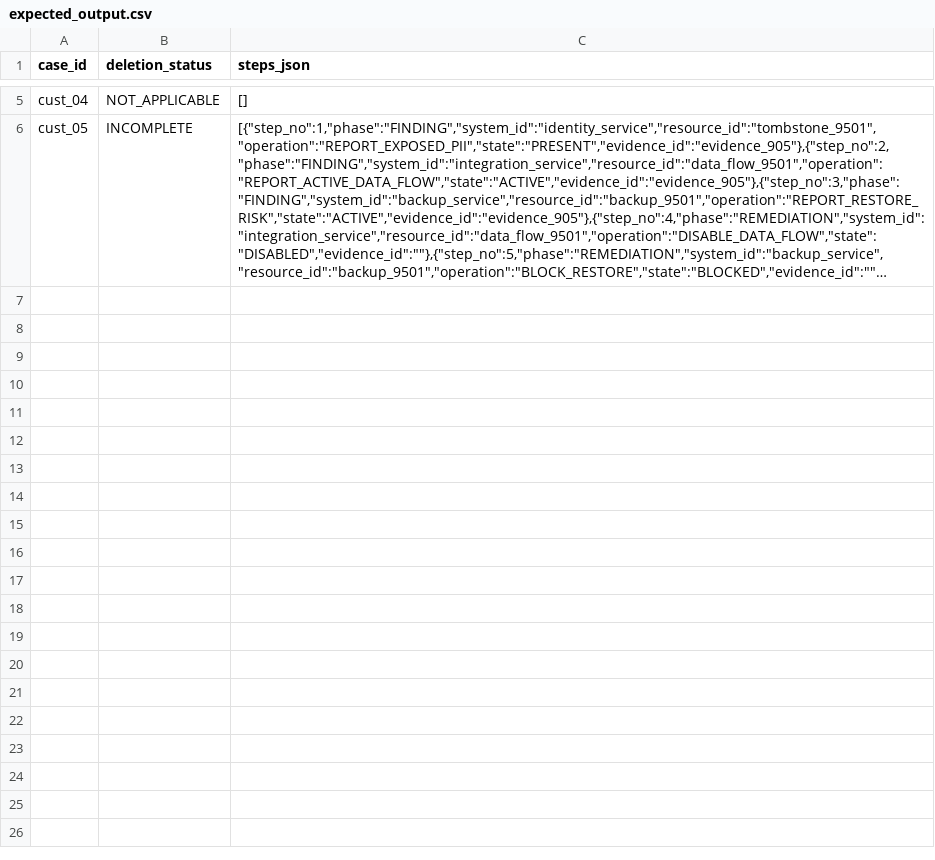
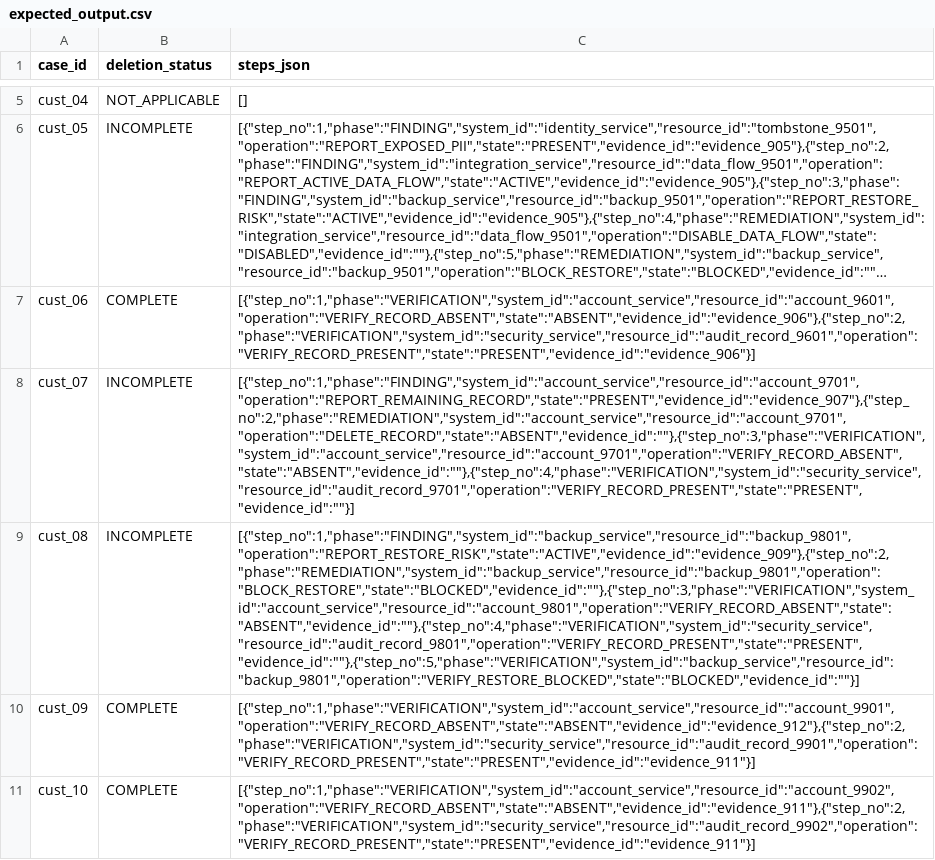
Before and after one commit to hemantk77/Hackathon-build-AI-agent, a CSV file: code/evaluation/custom_cases/suite/expected_output.csv, drawn as a sheet; only a part is shown, gaps mark what is left out; long unchanged cells end in …; the diff names each change by its address in the sheet, - before the commit and + after, or states it on an @@ line.

Commit message:
Add custom cases and diagnostics for deletion requests and evidence validation

```diff
--- a/code/evaluation/custom_cases/suite/expected_output.csv
+++ b/code/evaluation/custom_cases/suite/expected_output.csv
+row 7: cust_06 | COMPLETE | [{"step_no":1,"phase":"VERIFICATION","system_id":"account_service","resource_id":"account_9601","operation":"VERIFY_RECORD_ABSENT","state":"ABSENT","evidence_id":"evidence_906"},{"step_no":2,"phase":"VERIFICATION","system_id":"security_service","resource_id":"audit_record_9601","operation":"VERIFY_RECORD_PRESENT","state":"PRESENT","evidence_id":"evidence_906"}]
+row 8: cust_07 | INCOMPLETE | [{"step_no":1,"phase":"FINDING","system_id":"account_service","resource_id":"account_9701","operation":"REPORT_REMAINING_RECORD","state":"PRESENT","evidence_id":"evidence_907"},{"step_no":2,"phase":"REMEDIATION","system_id":"account_service","resource_id":"account_9701","operation":"DELETE_RECORD","state":"ABSENT","evidence_id":""},{"step_no":3,"phase":"VERIFICATION","system_id":"account_service","resource_id":"account_9701","operation":"VERIFY_RECORD_ABSENT","state":"ABSENT","evidence_id":""},{"step_no":4,"phase":"VERIFICATION","system_id":"security_service","resource_id":"audit_record_9701","operation":"VERIFY_RECORD_PRESENT","state":"PRESENT","evidence_id":""}]
+row 9: cust_08 | INCOMPLETE | [{"step_no":1,"phase":"FINDING","system_id":"backup_service","resource_id":"backup_9801","operation":"REPORT_RESTORE_RISK","state":"ACTIVE","evidence_id":"evidence_909"},{"step_no":2,"phase":"REMEDIATION","system_id":"backup_service","resource_id":"backup_9801","operation":"BLOCK_RESTORE","state":"BLOCKED","evidence_id":""},{"step_no":3,"phase":"VERIFICATION","system_id":"account_service","resource_id":"account_9801","operation":"VERIFY_RECORD_ABSENT","state":"ABSENT","evidence_id":""},{"step_no":4,"phase":"VERIFICATION","system_id":"security_service","resource_id":"audit_record_9801","operation":"VERIFY_RECORD_PRESENT","state":"PRESENT","evidence_id":""},{"step_no":5,"phase":"VERIFICATION","system_id":"backup_service","resource_id":"backup_9801","operation":"VERIFY_RESTORE_BLOCKED","state":"BLOCKED","evidence_id":""}]
+row 10: cust_09 | COMPLETE | [{"step_no":1,"phase":"VERIFICATION","system_id":"account_service","resource_id":"account_9901","operation":"VERIFY_RECORD_ABSENT","state":"ABSENT","evidence_id":"evidence_912"},{"step_no":2,"phase":"VERIFICATION","system_id":"security_service","resource_id":"audit_record_9901","operation":"VERIFY_RECORD_PRESENT","state":"PRESENT","evidence_id":"evidence_911"}]
+row 11: cust_10 | COMPLETE | [{"step_no":1,"phase":"VERIFICATION","system_id":"account_service","resource_id":"account_9902","operation":"VERIFY_RECORD_ABSENT","state":"ABSENT","evidence_id":"evidence_911"},{"step_no":2,"phase":"VERIFICATION","system_id":"security_service","resource_id":"audit_record_9902","operation":"VERIFY_RECORD_PRESENT","state":"PRESENT","evidence_id":"evidence_911"}]
```
Also changed, not shown: code/evaluation/custom_cases/suite/dataset/user_identities.csv, 31 other files.
